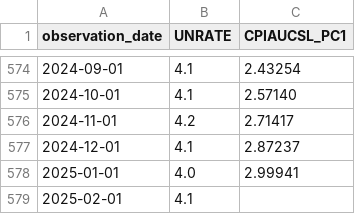
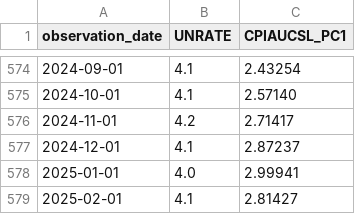
Before and after one commit to oowuyueco/pub, a CSV file: us/UnemploymentRate-Cpi.csv, drawn as a sheet; only a part is shown, gaps mark what is left out.

```diff
--- a/us/UnemploymentRate-Cpi.csv
+++ b/us/UnemploymentRate-Cpi.csv
@@ -578,2 +578,2 @@ observation_date,UNRATE,CPIAUCSL_PC1
 2025-01-01,4.0,2.99941
-2025-02-01,4.1,
+2025-02-01,4.1,2.81427
```
Also changed, not shown: us/NASDAQ-NASDAQYoY-Vix.csv, 16 other files.
